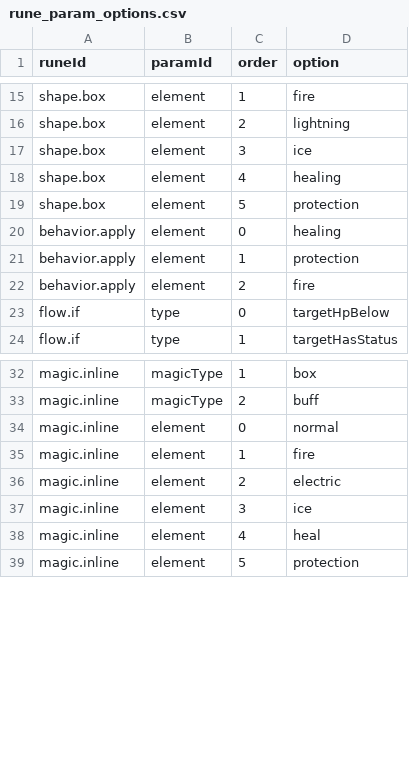
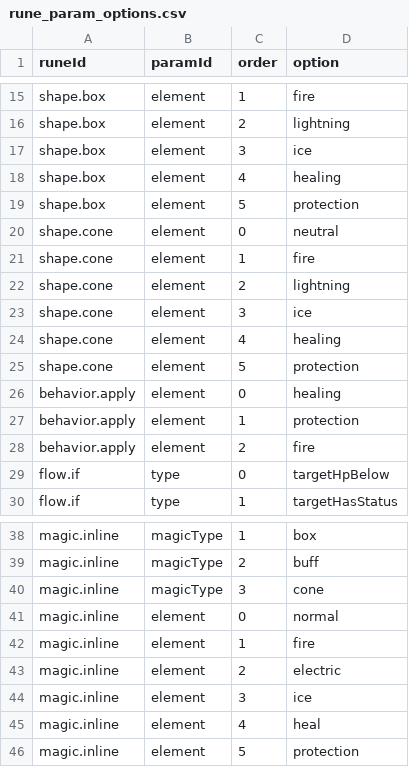
Before and after one commit to kim-wanil-dev/w06-rune-code, a CSV file: Assets/RuneCode/Resources/RuneCode/Tables/rune_param_options.csv, drawn as a sheet; only a part is shown, gaps mark what is left out; the diff names each change by its address in the sheet, - before the commit and + after, or states it on an @@ line.

Commit message:
feat: 부채꼴(Cone) Shape와 실행 문맥의 시전자·이벤트 원본
- shape.cone: 실행 위치에서 방향으로 펼친 부채꼴(반경=형태 반경, 각도=rune_stats.coneAngle 60)
- Burst·Persist에서만 허용, 판정·그리기 추가
- SpellContext에 Caster·SourceEntityId 명시, Apply는 시전자에게 적용

```diff
--- a/Assets/RuneCode/Resources/RuneCode/Tables/rune_param_options.csv
+++ b/Assets/RuneCode/Resources/RuneCode/Tables/rune_param_options.csv
+row 20: shape.cone | element | 0 | neutral
+row 21: shape.cone | element | 1 | fire
+row 22: shape.cone | element | 2 | lightning
+row 23: shape.cone | element | 3 | ice
+row 24: shape.cone | element | 4 | healing
+row 25: shape.cone | element | 5 | protection
+row 40: magic.inline | magicType | 3 | cone
```
Also changed, not shown: Assets/RuneCode/Resources/RuneCode/Tables/rune_params.csv, Assets/RuneCode/Resources/RuneCode/Tables/rune_ports.csv, 11 other files.
